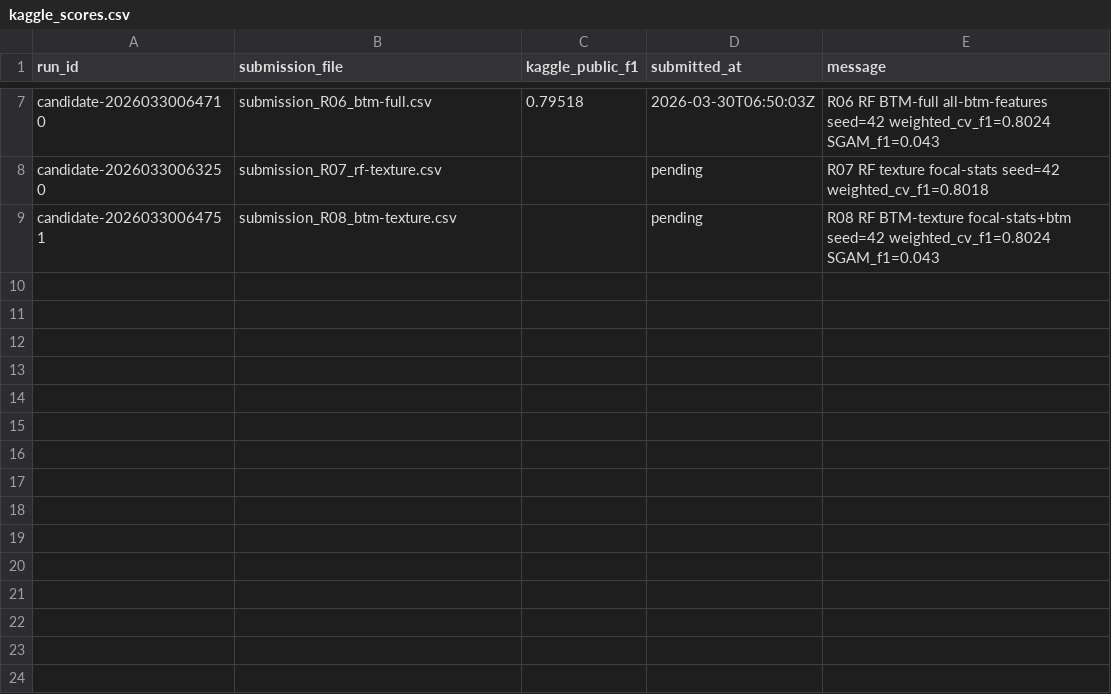
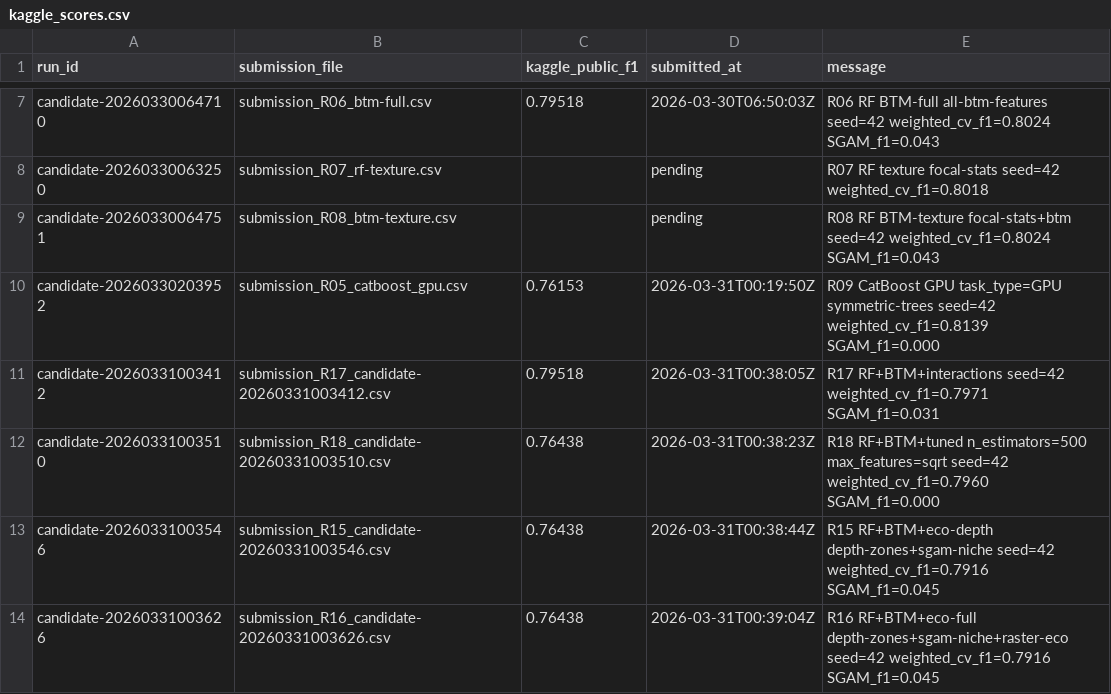
Before and after one commit to bird70/btm, a CSV file: artifacts/experiments/kaggle_scores.csv, drawn as a sheet; only a part is shown, gaps mark what is left out; the diff names each change by its address in the sheet, - before the commit and + after, or states it on an @@ line.

Commit message:
feat(015): eco-feature engineering — 5-submission Kaggle batch complete
Execution-time tasks all done:
- T008-T010: CatBoost GPU predictions + Kaggle submit (public=0.76153)
- T029-T031: btm-export-features --include-eco-features on train/test CSVs
  (train_btm_eco.csv 6256 rows, test_btm_eco.csv 98 rows, 0 NaN)
- T033-T034: R17 RF+BTM+interactions CV=0.7971 SGAM=0.031 Kaggle=0.79518 (tied best)
- T038-T040: R18 RF+BTM+tuned n_estimators=500 CV=0.7960 Kaggle=0.76438
- T043-T045: R15 RF+BTM+eco-depth CV=0.7916 SGAM=0.045 SC002_PASS
            R16 RF+BTM+eco-full CV=0.7916 SGAM=0.045 (identical to R15)
- T046-T054: All 5 submissions; best Kaggle=0.79518 (R17, tied R04/R06)
- T057: docs/run-015-ecology-habitat-features.md written
- T058: run_registry.jsonl + kaggle_scores.csv updated (5 new rows each)

SC-002 PASS: SGAM CV F1 0.043 -> 0.045 (R15/R16 eco-depth features)
SC-003 FAIL: no run beat CV=0.8024 (CatBoost GPU had highest CV=0.8139 but worst Kaggle gap)
Best Kaggle still 0.79518 (RF+BTM, spatial CV-Kaggle gap=0.007)

```diff
--- a/artifacts/experiments/kaggle_scores.csv
+++ b/artifacts/experiments/kaggle_scores.csv
+row 10: candidate-20260330203952 | submission_R05_catboost_gpu.csv | 0.76153 | 2026-03-31T00:19:50Z | R09 CatBoost GPU task_type=GPU symmetric-trees seed=42 weighted_cv_f1=0.8139 SGAM_f1=0.000
+row 11: candidate-20260331003412 | submission_R17_candidate-20260331003412.csv | 0.79518 | 2026-03-31T00:38:05Z | R17 RF+BTM+interactions seed=42 weighted_cv_f1=0.7971 SGAM_f1=0.031
+row 12: candidate-20260331003510 | submission_R18_candidate-20260331003510.csv | 0.76438 | 2026-03-31T00:38:23Z | R18 RF+BTM+tuned n_estimators=500 max_features=sqrt seed=42 weighted_cv_f1=0.7960 SGAM_f1=0.000
+row 13: candidate-20260331003546 | submission_R15_candidate-20260331003546.csv | 0.76438 | 2026-03-31T00:38:44Z | R15 RF+BTM+eco-depth depth-zones+sgam-niche seed=42 weighted_cv_f1=0.7916 SGAM_f1=0.045
+row 14: candidate-20260331003626 | submission_R16_candidate-20260331003626.csv | 0.76438 | 2026-03-31T00:39:04Z | R16 RF+BTM+eco-full depth-zones+sgam-niche+raster-eco seed=42 weighted_cv_f1=0.7916 SGAM_f1=0.045
```
Also changed, not shown: 38 other files.
